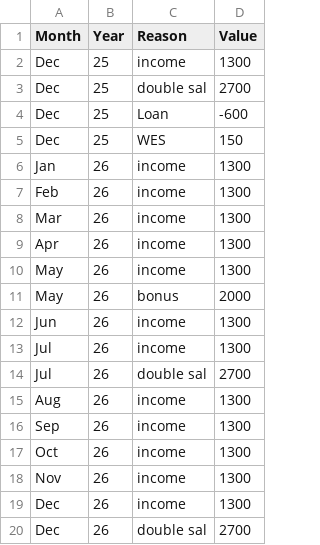
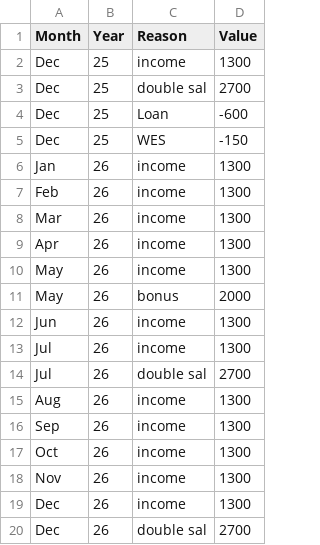
Before and after one commit to AhmadSidaoui/ahmadsidaoui.github.io, a CSV file: backend/savings_data.csv, drawn as a sheet.

Commit message:
Update CSV via server

```diff
--- a/backend/savings_data.csv
+++ b/backend/savings_data.csv
@@ -4,3 +4,3 @@ Dec,25,double sal,2700
 Dec,25,Loan,-600
-Dec,25,WES,150
+Dec,25,WES,-150
 Jan,26,income,1300
```
